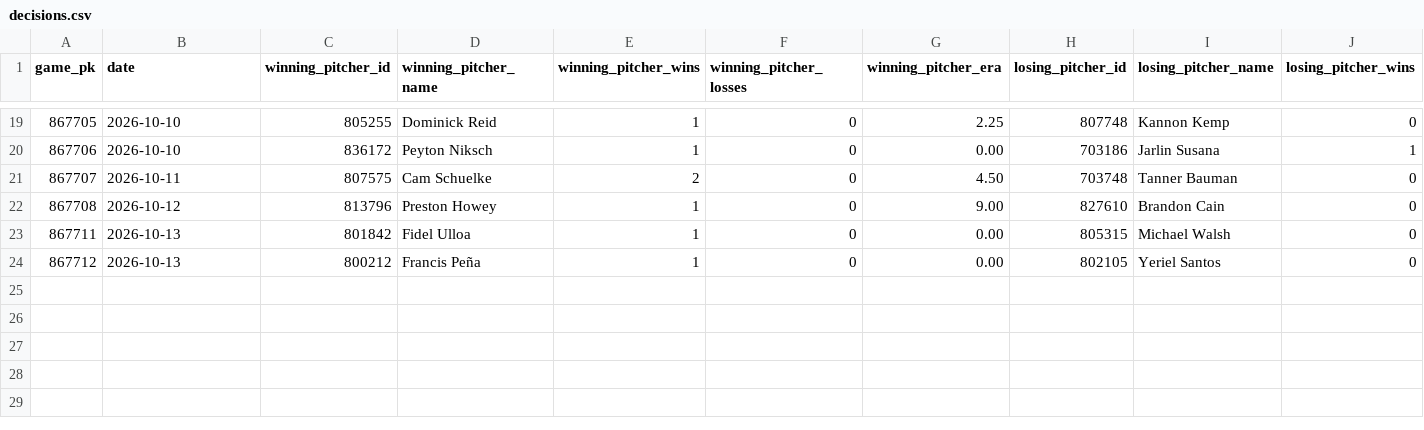
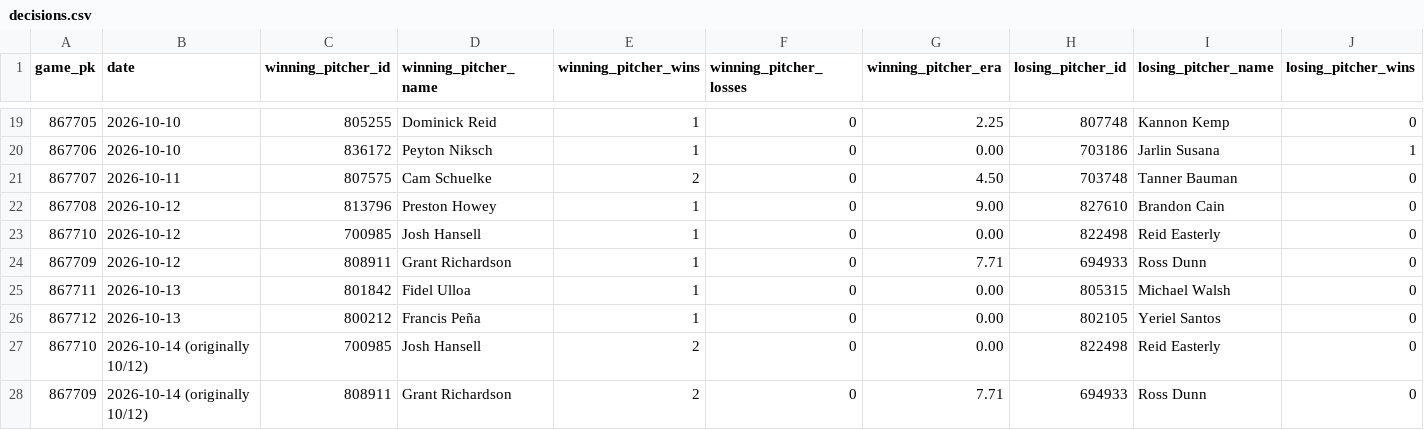
Before and after one commit to josh-hoff/AFL, a CSV file: data/2026/decisions.csv, drawn as a sheet; only a part is shown, gaps mark what is left out; rows hold the shown columns only; the diff names each change by its address in the sheet, - before the commit and + after, or states it on an @@ line.

```diff
--- a/data/2026/decisions.csv
+++ b/data/2026/decisions.csv
+row 23: 867710 | 2026-10-12 | 700985 | Josh Hansell | 1 | 0 | 0.00 | 822498 | Reid Easterly | 0
+row 24: 867709 | 2026-10-12 | 808911 | Grant Richardson | 1 | 0 | 7.71 | 694933 | Ross Dunn | 0
+row 27: 867710 | 2026-10-14 (originally 10/12) | 700985 | Josh Hansell | 2 | 0 | 0.00 | 822498 | Reid Easterly | 0
+row 28: 867709 | 2026-10-14 (originally 10/12) | 808911 | Grant Richardson | 2 | 0 | 7.71 | 694933 | Ross Dunn | 0
```
Also changed, not shown: data/2026/hitting_gamelogs.csv, data/2026/pitcher_appearances.csv, 11 other files.
